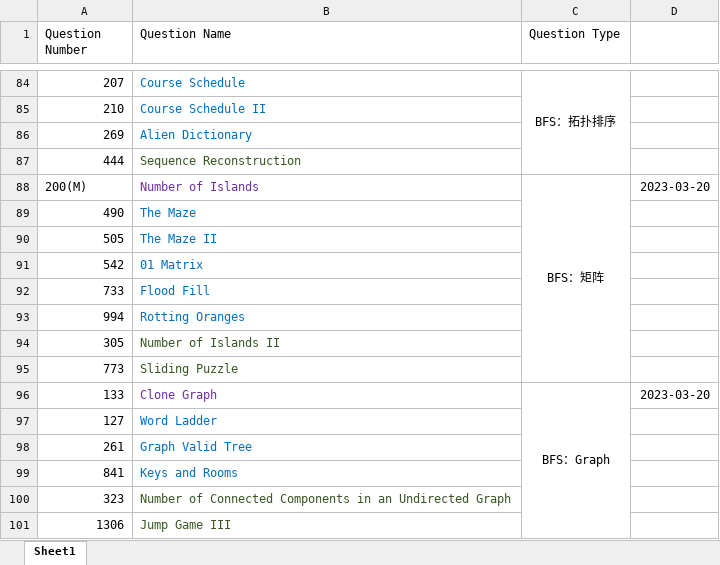
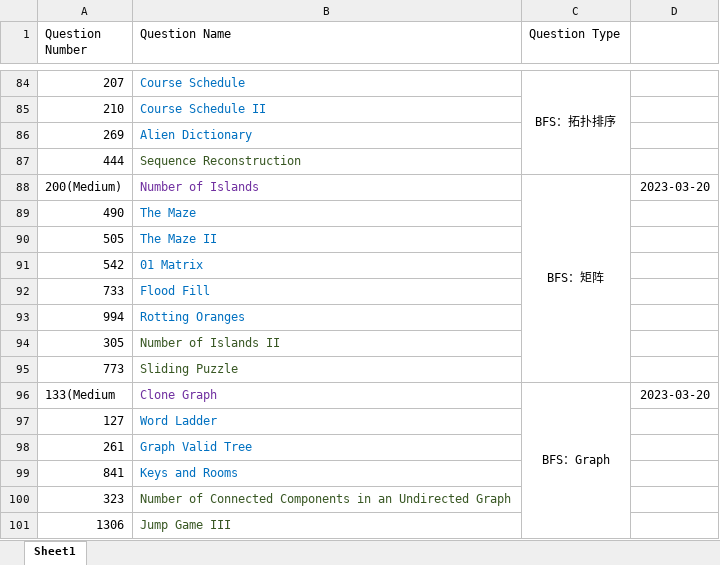
Before and after one commit to calebhuangsea/Leetcode, an Excel workbook: Leetcode Process.xlsx, sheet Sheet1, drawn as a sheet; only a part is shown, gaps mark what is left out; values as stored, in another font and other column widths than the file's, no borders; the diff covers the shown part only; the diff names each change by its address in the sheet, - before the commit and + after, or states it on an @@ line.

```diff
--- a/Leetcode Process.xlsx (sheet Sheet1)
+++ b/Leetcode Process.xlsx (sheet Sheet1)
-A88 (Question Number): 200(M)
+A88 (Question Number): 200(Medium)
-A96 (Question Number): 133
+A96 (Question Number): 133(Medium
```
Also changed, not shown: 30 added rows elsewhere in this sheet, 4 other files.
